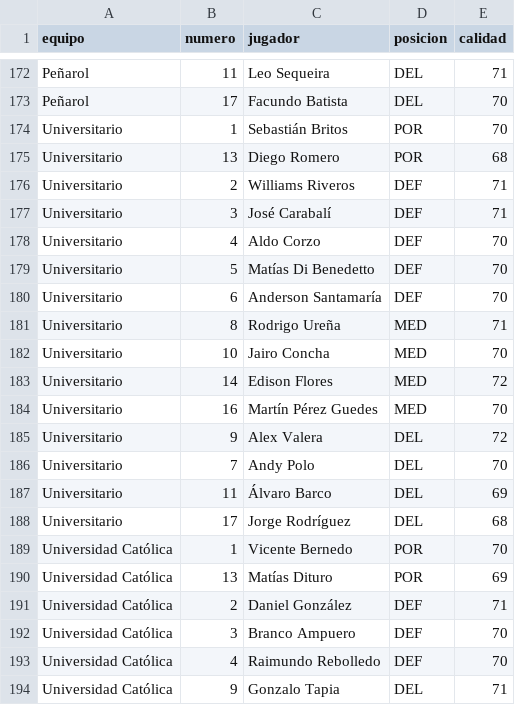
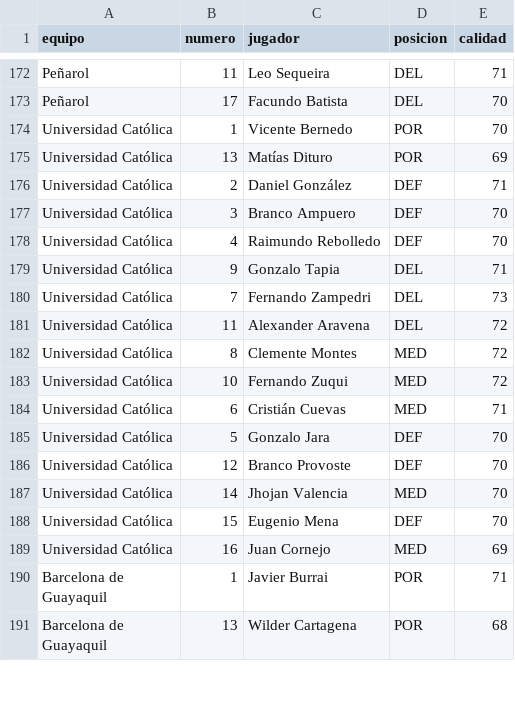
Before and after one commit to Cristian129889/audio-futbol, a CSV file: datos/clubes/libertadores_clubes.csv, drawn as a sheet; only a part is shown, gaps mark what is left out; the shorter side is filled out with more unchanged rows; the diff names each change by its address in the sheet, - before the commit and + after, or states it on an @@ line.

Commit message:
feat(competitions,data,scenes): integrate v0.16.0 Premier League, Liga 1 Peru, custom tournaments, and 183-club pool

```diff
--- a/datos/clubes/libertadores_clubes.csv
+++ b/datos/clubes/libertadores_clubes.csv
-row 174: Universitario | 1 | Sebastián Britos | POR | 70
-row 175: Universitario | 13 | Diego Romero | POR | 68
-row 176: Universitario | 2 | Williams Riveros | DEF | 71
-row 177: Universitario | 3 | José Carabalí | DEF | 71
-row 178: Universitario | 4 | Aldo Corzo | DEF | 70
-row 179: Universitario | 5 | Matías Di Benedetto | DEF | 70
-row 180: Universitario | 6 | Anderson Santamaría | DEF | 70
-row 181: Universitario | 8 | Rodrigo Ureña | MED | 71
-row 182: Universitario | 10 | Jairo Concha | MED | 70
-row 183: Universitario | 14 | Edison Flores | MED | 72
-row 184: Universitario | 16 | Martín Pérez Guedes | MED | 70
-row 185: Universitario | 9 | Alex Valera | DEL | 72
-row 186: Universitario | 7 | Andy Polo | DEL | 70
-row 187: Universitario | 11 | Álvaro Barco | DEL | 69
-row 188: Universitario | 17 | Jorge Rodríguez | DEL | 68
```
Also changed, not shown: datos/TODAS_LAS_SELECCIONES.csv, datos/clubes/sudamericana_clubes.csv, 34 other files.
